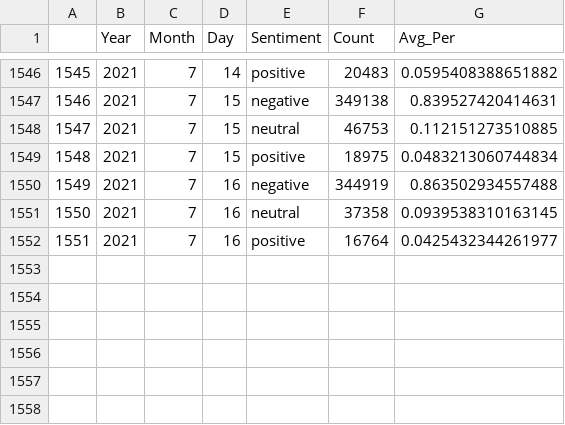
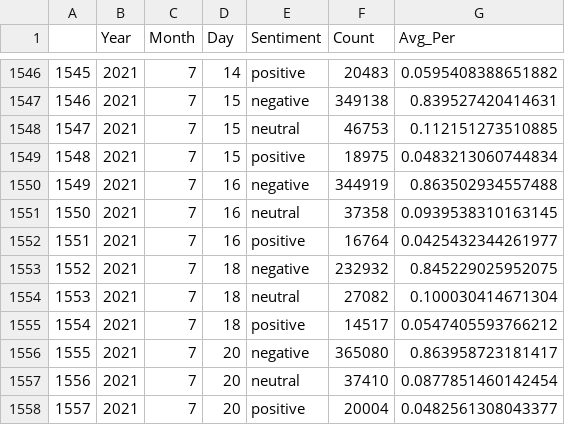
Before and after one commit to mberko128/COVID19_Tweets_Dataset, a CSV file: Summary_Sentiment_ES/Sent_by_day.csv, drawn as a sheet; only a part is shown, gaps mark what is left out; the diff names each change by its address in the sheet, - before the commit and + after, or states it on an @@ line.

```diff
--- a/Summary_Sentiment_ES/Sent_by_day.csv
+++ b/Summary_Sentiment_ES/Sent_by_day.csv
+row 1553: 1552 | 2021 | 7 | 18 | negative | 232932 | 0.845229025952075
+row 1554: 1553 | 2021 | 7 | 18 | neutral | 27082 | 0.100030414671304
+row 1555: 1554 | 2021 | 7 | 18 | positive | 14517 | 0.0547405593766212
+row 1556: 1555 | 2021 | 7 | 20 | negative | 365080 | 0.863958723181417
+row 1557: 1556 | 2021 | 7 | 20 | neutral | 37410 | 0.0877851460142454
+row 1558: 1557 | 2021 | 7 | 20 | positive | 20004 | 0.0482561308043377
```
Also changed, not shown: Summary_Hashtag/TopHas_day.csv, Summary_Mentions/TopMention_day.csv, 39 other files.
